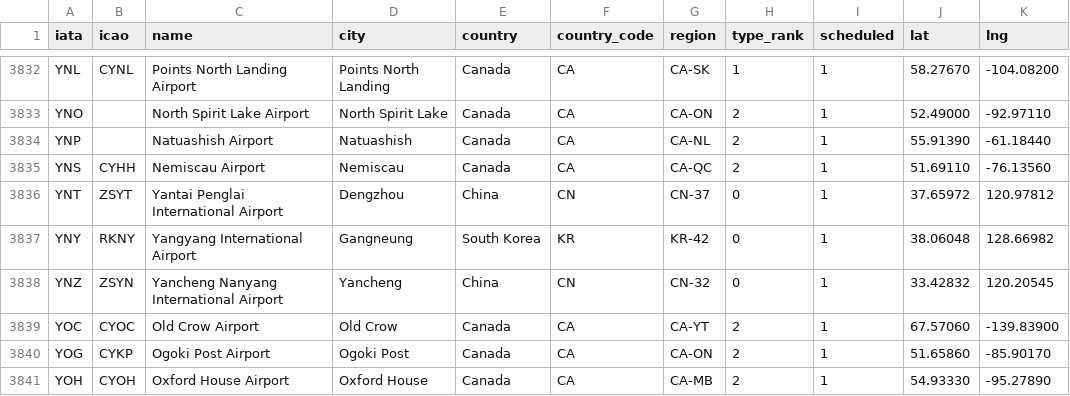
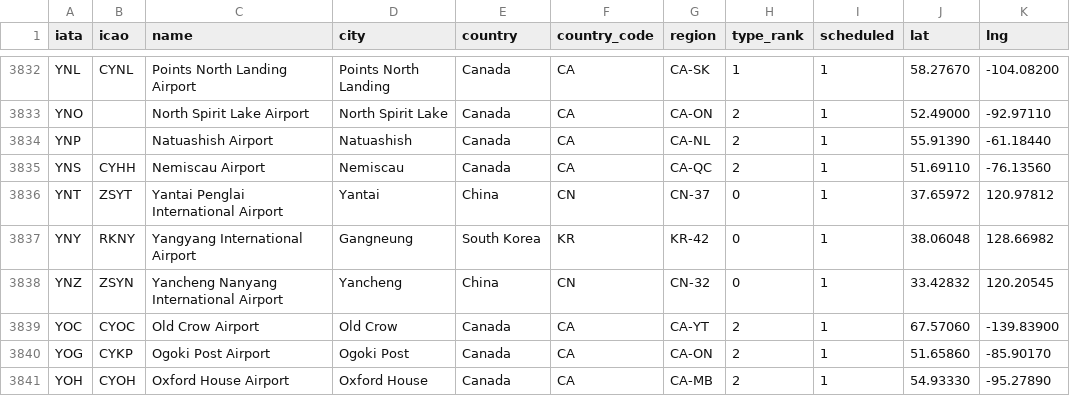
Before and after one commit to rupakc/travel-planner, a CSV file: backend/app/db/data/airports.csv, drawn as a sheet; only a part is shown, gaps mark what is left out; the diff covers the shown part only.

```diff
--- a/backend/app/db/data/airports.csv
+++ b/backend/app/db/data/airports.csv
@@ -3835,3 +3835,3 @@ YNP,,Natuashish Airport,Natuashish,Canada,CA,CA-NL,2,1,55.91390,-61.18440
 YNS,CYHH,Nemiscau Airport,Nemiscau,Canada,CA,CA-QC,2,1,51.69110,-76.13560
-YNT,ZSYT,Yantai Penglai International Airport,Dengzhou,China,CN,CN-37,0,1,37.65972,120.97812
+YNT,ZSYT,Yantai Penglai International Airport,Yantai,China,CN,CN-37,0,1,37.65972,120.97812
 YNY,RKNY,Yangyang International Airport,Gangneung,South Korea,KR,KR-42,0,1,38.06048,128.66982
```
Also changed, not shown: 10 edited cells elsewhere in this file, 8 other files.
